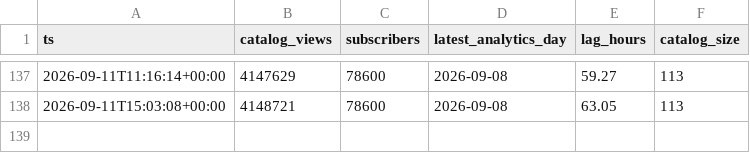
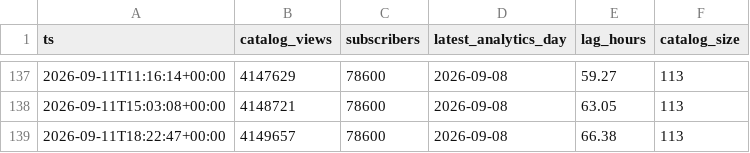
Before and after one commit to davejeltema3/boundless-view-lag, a CSV file: data/pulse.csv, drawn as a sheet; only a part is shown, gaps mark what is left out.

```diff
--- a/data/pulse.csv
+++ b/data/pulse.csv
@@ -138 +138,2 @@ ts,catalog_views,subscribers,latest_analytics_day,lag_hours,catalog_size
 2026-09-11T15:03:08+00:00,4148721,78600,2026-09-08,63.05,113
+2026-09-11T18:22:47+00:00,4149657,78600,2026-09-08,66.38,113
```
Also changed, not shown: 2 other files.
